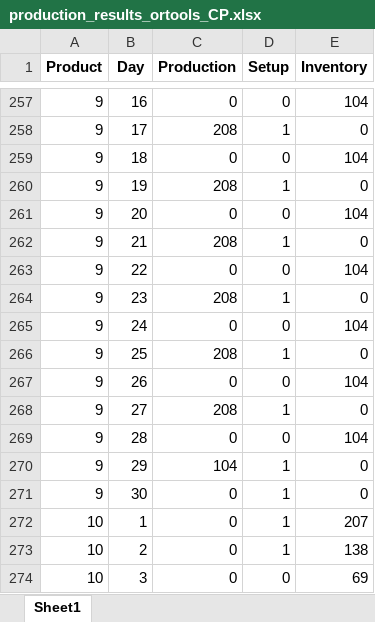
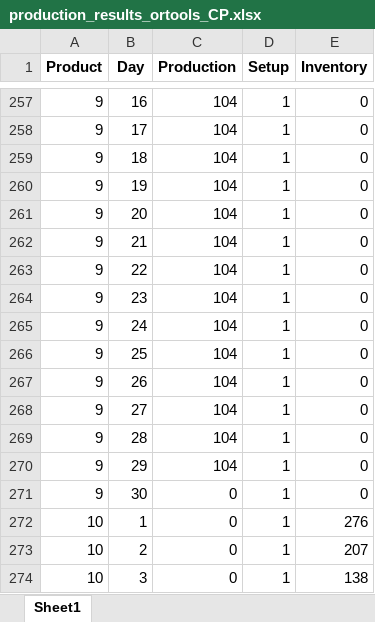
Before and after one commit to claudiosa/CCS, an Excel workbook: python/or-tools/production_results_ortools_CP.xlsx, sheet Sheet1, drawn as a sheet; only a part is shown, gaps mark what is left out; values as stored, in another font and other column widths than the file's, no borders; the diff covers the shown part only; the diff names each change by its address in the sheet, - before the commit and + after, or states it on an @@ line.

```diff
--- a/python/or-tools/production_results_ortools_CP.xlsx (sheet Sheet1)
+++ b/python/or-tools/production_results_ortools_CP.xlsx (sheet Sheet1)
-C257 (Production): 0
+C257 (Production): 104
-D257 (Setup): 0
+D257 (Setup): 1
-E257 (Inventory): 104
+E257 (Inventory): 0
-C258 (Production): 208
+C258 (Production): 104
-C259 (Production): 0
+C259 (Production): 104
-D259 (Setup): 0
+D259 (Setup): 1
-E259 (Inventory): 104
+E259 (Inventory): 0
-C260 (Production): 208
+C260 (Production): 104
-C261 (Production): 0
+C261 (Production): 104
-D261 (Setup): 0
+D261 (Setup): 1
-E261 (Inventory): 104
+E261 (Inventory): 0
-C262 (Production): 208
+C262 (Production): 104
-C263 (Production): 0
+C263 (Production): 104
-D263 (Setup): 0
+D263 (Setup): 1
-E263 (Inventory): 104
+E263 (Inventory): 0
-C264 (Production): 208
+C264 (Production): 104
-C265 (Production): 0
+C265 (Production): 104
-D265 (Setup): 0
+D265 (Setup): 1
-E265 (Inventory): 104
+E265 (Inventory): 0
-C266 (Production): 208
+C266 (Production): 104
-C267 (Production): 0
+C267 (Production): 104
-D267 (Setup): 0
+D267 (Setup): 1
-E267 (Inventory): 104
+E267 (Inventory): 0
-C268 (Production): 208
+C268 (Production): 104
-C269 (Production): 0
+C269 (Production): 104
-D269 (Setup): 0
+D269 (Setup): 1
-E269 (Inventory): 104
+E269 (Inventory): 0
-E272 (Inventory): 207
+E272 (Inventory): 276
-E273 (Inventory): 138
+E273 (Inventory): 207
-D274 (Setup): 0
+D274 (Setup): 1
-E274 (Inventory): 69
+E274 (Inventory): 138
```
Also changed, not shown: 17 added rows, 17 removed rows and 500 edited cells elsewhere in this sheet, 3 other files.
